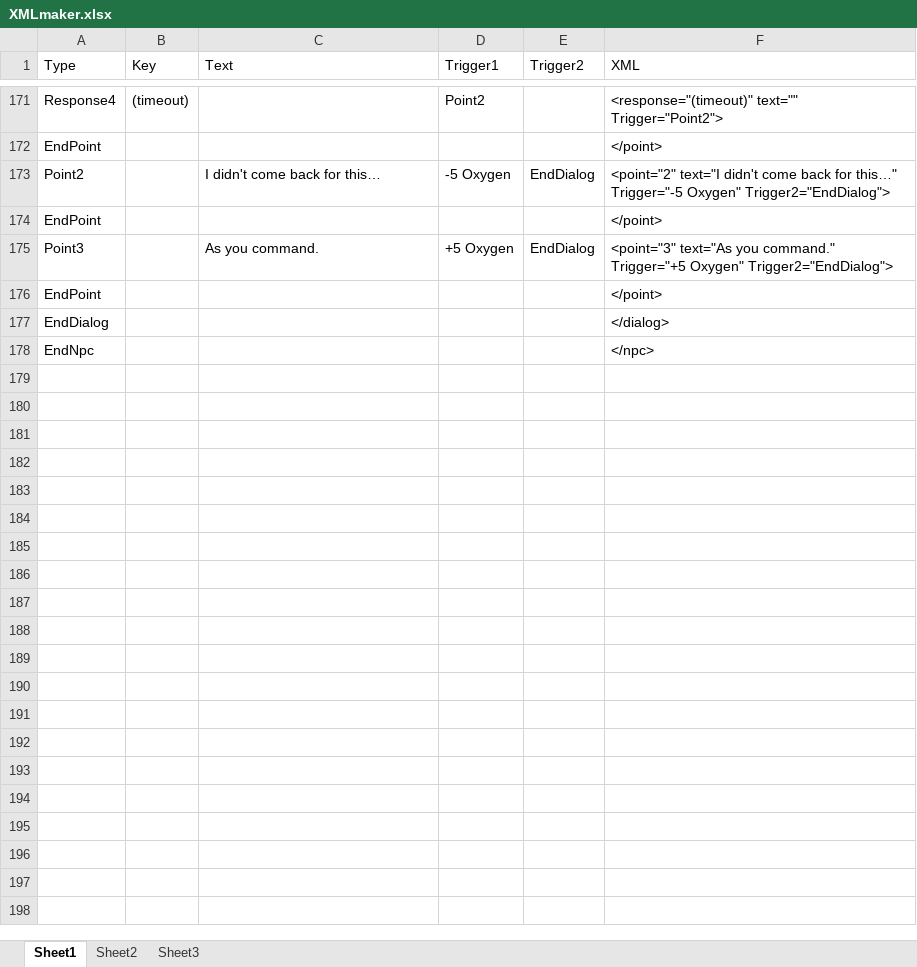
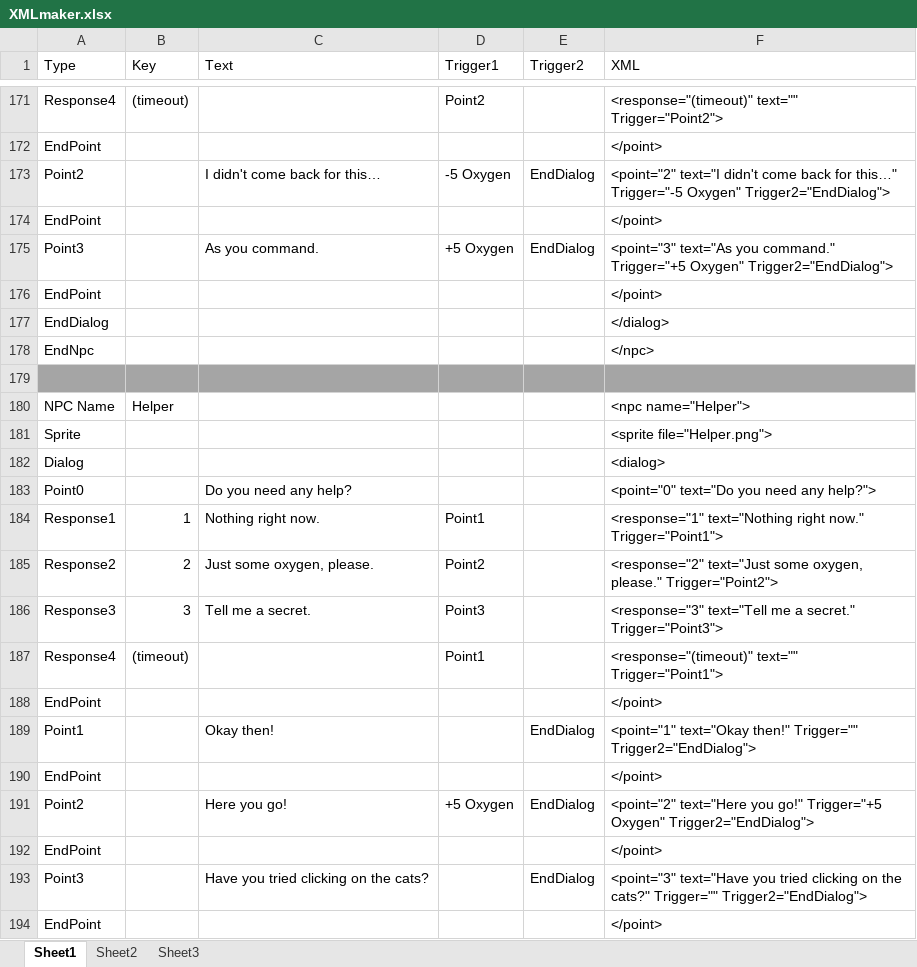
Before and after one commit to Caydo/spaceman, an Excel workbook: jauntyspaceman/Docs/XMLmaker.xlsx, sheet Sheet1, drawn as a sheet; only a part is shown, gaps mark what is left out; the shorter side is filled out with more unchanged rows; values as stored, in another font and other column widths than the file's, no borders; the diff covers the shown part only; the diff names each change by its address in the sheet, - before the commit and + after, or states it on an @@ line.

```diff
--- a/jauntyspaceman/Docs/XMLmaker.xlsx (sheet Sheet1)
+++ b/jauntyspaceman/Docs/XMLmaker.xlsx (sheet Sheet1)
+row 176: EndPoint |  |  |  |  | </point>
+row 177: EndDialog |  |  |  |  | </dialog>
+row 178: EndNpc |  |  |  |  | </npc>
+row 179: (empty)
+row 180: NPC Name | Helper |  |  |  | <npc name="Helper">
+row 181: Sprite |  |  |  |  | <sprite file="Helper.png">
+row 182: Dialog |  |  |  |  | <dialog>
+row 183: Point0 |  | Do you need any help? |  |  | <point="0" text="Do you need any help?">
+row 184: Response1 | 1 | Nothing right now. | Point1 |  | <response="1" text="Nothing right now." Trigger="Point1">
+row 185: Response2 | 2 | Just some oxygen, please. | Point2 |  | <response="2" text="Just some oxygen, please." Trigger="Point2">
+row 186: Response3 | 3 | Tell me a secret. | Point3 |  | <response="3" text="Tell me a secret." Trigger="Point3">
+row 187: Response4 | (timeout) |  | Point1 |  | <response="(timeout)" text="" Trigger="Point1">
+row 188: EndPoint |  |  |  |  | </point>
+row 189: Point1 |  | Okay then! |  | EndDialog | <point="1" text="Okay then!" Trigger="" Trigger2="EndDialog">
+row 190: EndPoint |  |  |  |  | </point>
+row 191: Point2 |  | Here you go! | +5 Oxygen | EndDialog | <point="2" text="Here you go!" Trigger="+5 Oxygen" Trigger2="EndDialog">
+row 192: EndPoint |  |  |  |  | </point>
+row 193: Point3 |  | Have you tried clicking on the cats? |  | EndDialog | <point="3" text="Have you tried clicking on the cats?" Trigger="" Trigger2="EndDialog">
+row 194: EndPoint |  |  |  |  | </point>
```
Also changed, not shown: 14 added rows and 24 edited cells elsewhere in this sheet, 33 other files.
